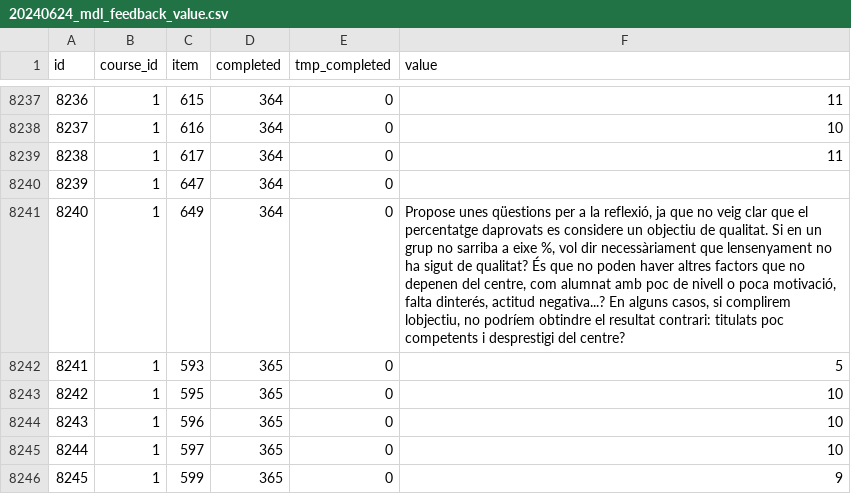
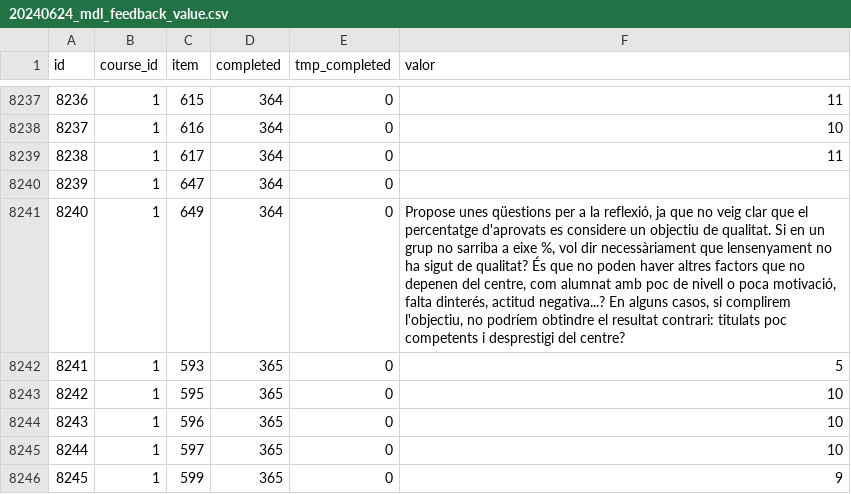
Before and after one commit to luisgarciabonifaz/luisgarciabonifaz.github.io, a CSV file: BDA/Tema07_NiFi/20240624_mdl_feedback_value.csv, drawn as a sheet; only a part is shown, gaps mark what is left out; the diff names each change by its address in the sheet, - before the commit and + after, or states it on an @@ line.

```diff
--- a/BDA/Tema07_NiFi/20240624_mdl_feedback_value.csv
+++ b/BDA/Tema07_NiFi/20240624_mdl_feedback_value.csv
-F1: value
+F1: valor
-F8241 (valor): …el percentatge daprovats es considere un objectiu de qualitat. Si en un grup no sarriba a eixe %, vol dir necessàriament que lensenyament no ha sigut de qualitat? És que no poden haver altres factors que no depenen del centre, com alumnat amb poc de nivell o poca motivació, falta dinterés, actitud negativa...? En alguns casos, si complirem lobjectiu, no podríem…
+F8241 (valor): …el percentatge d'aprovats es considere un objectiu de qualitat. Si en un grup no sarriba a eixe %, vol dir necessàriament que lensenyament no ha sigut de qualitat? És que no poden haver altres factors que no depenen del centre, com alumnat amb poc de nivell o poca motivació, falta dinterés, actitud negativa...? En alguns casos, si complirem l'objectiu, no podríem…
```
Also changed, not shown: BDA/Tema07_NiFi/20240624_mdl_feedback_item.csv, 1 other file.
